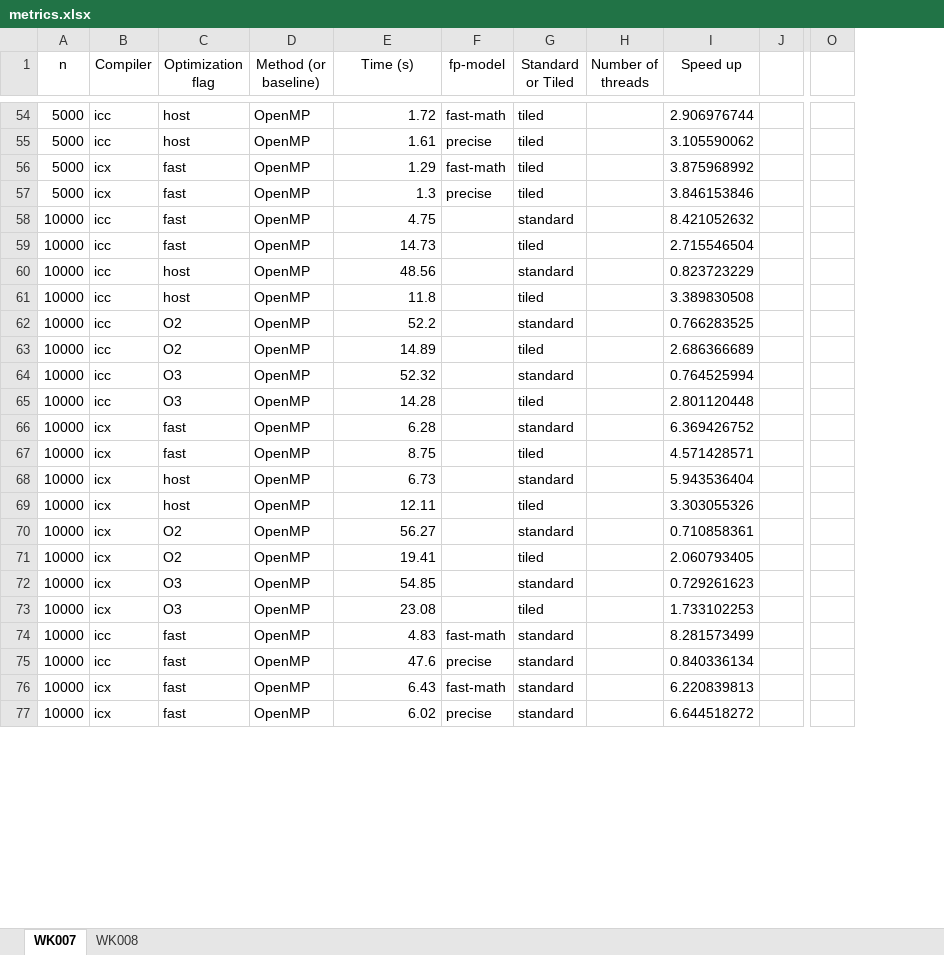
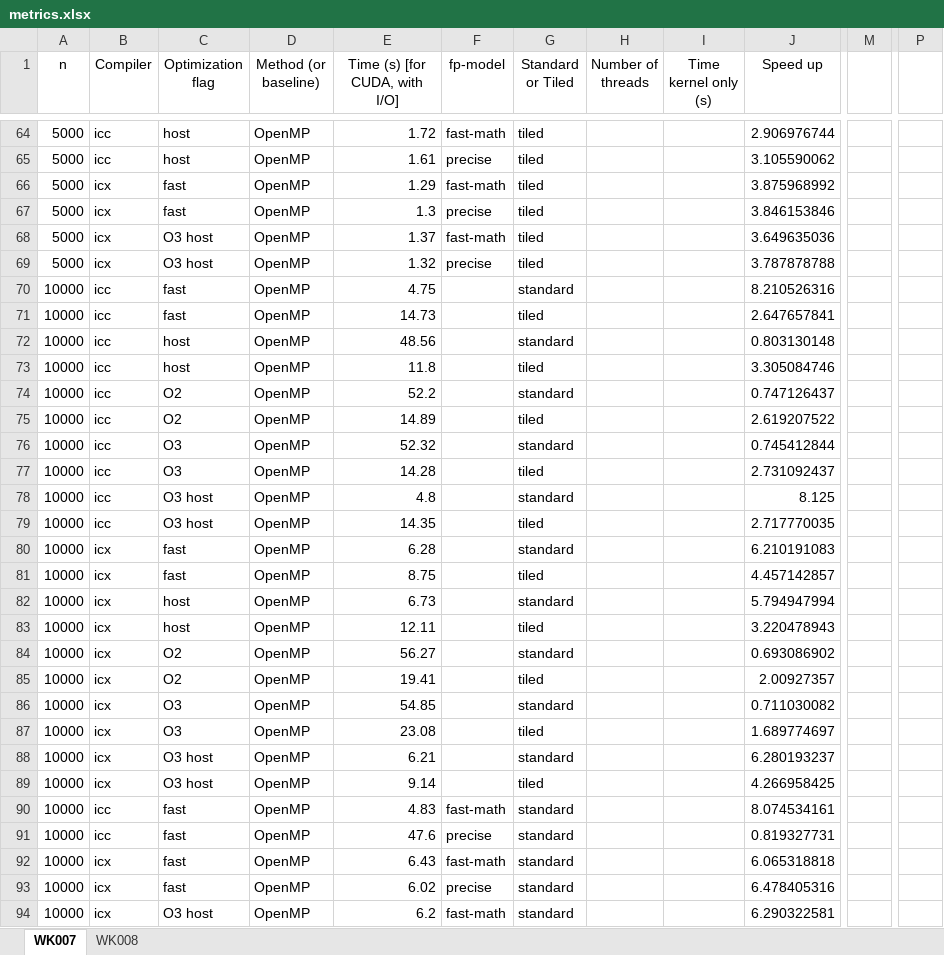
Before and after one commit to girofex/High-Performance-Computing-project, an Excel workbook: metrics.xlsx, sheet WK007, drawn as a sheet; only a part is shown, gaps mark what is left out; values as stored, in another font and other column widths than the file's, no borders; removed rows and columns are numbered as before the commit, all else as after; rows hold the shown columns only; the diff covers the shown part only; the diff names each change by its address in the sheet, - before the commit and + after, or states it on an @@ line.

Commit message:
added metrics WK007 O3 host, MPI, and CUDA

```diff
--- a/metrics.xlsx (sheet WK007)
+++ b/metrics.xlsx (sheet WK007)
+column I (Time kernel only (s)), empty
-column J, empty
+column M, empty
-column O, empty
+column P, empty
-E1: Time (s)
+E1: Time (s) [for CUDA, with I/O]
+row 68: 5000 | icx | O3 host | OpenMP | 1.37 | fast-math | tiled |  |  | 3.649635036
+row 69: 5000 | icx | O3 host | OpenMP | 1.32 | precise | tiled |  |  | 3.787878788
-J70 (Speed up): 8.421052632
+J70 (Speed up): 8.210526316
-J71 (Speed up): 2.715546504
+J71 (Speed up): 2.647657841
-J72 (Speed up): 0.823723229
+J72 (Speed up): 0.803130148
-J73 (Speed up): 3.389830508
+J73 (Speed up): 3.305084746
-J74 (Speed up): 0.766283525
+J74 (Speed up): 0.747126437
-J75 (Speed up): 2.686366689
+J75 (Speed up): 2.619207522
-J76 (Speed up): 0.764525994
+J76 (Speed up): 0.745412844
-J77 (Speed up): 2.801120448
+J77 (Speed up): 2.731092437
+row 78: 10000 | icc | O3 host | OpenMP | 4.8 |  | standard |  |  | 8.125
+row 79: 10000 | icc | O3 host | OpenMP | 14.35 |  | tiled |  |  | 2.717770035
-J80 (Speed up): 6.369426752
+J80 (Speed up): 6.210191083
-J81 (Speed up): 4.571428571
+J81 (Speed up): 4.457142857
-J82 (Speed up): 5.943536404
+J82 (Speed up): 5.794947994
-J83 (Speed up): 3.303055326
+J83 (Speed up): 3.220478943
-J84 (Speed up): 0.710858361
+J84 (Speed up): 0.693086902
-J85 (Speed up): 2.060793405
+J85 (Speed up): 2.00927357
-J86 (Speed up): 0.729261623
+J86 (Speed up): 0.711030082
-J87 (Speed up): 1.733102253
+J87 (Speed up): 1.689774697
+row 88: 10000 | icx | O3 host | OpenMP | 6.21 |  | standard |  |  | 6.280193237
+row 89: 10000 | icx | O3 host | OpenMP | 9.14 |  | tiled |  |  | 4.266958425
-J90 (Speed up): 8.281573499
+J90 (Speed up): 8.074534161
-J91 (Speed up): 0.840336134
+J91 (Speed up): 0.819327731
-J92 (Speed up): 6.220839813
+J92 (Speed up): 6.065318818
-J93 (Speed up): 6.644518272
+J93 (Speed up): 6.478405316
+row 94: 10000 | icx | O3 host | OpenMP | 6.2 | fast-math | standard |  |  | 6.290322581
```
Also changed, not shown: 52 added rows, 42 edited cells and cell formats elsewhere in this sheet, formulas that keep their value.
